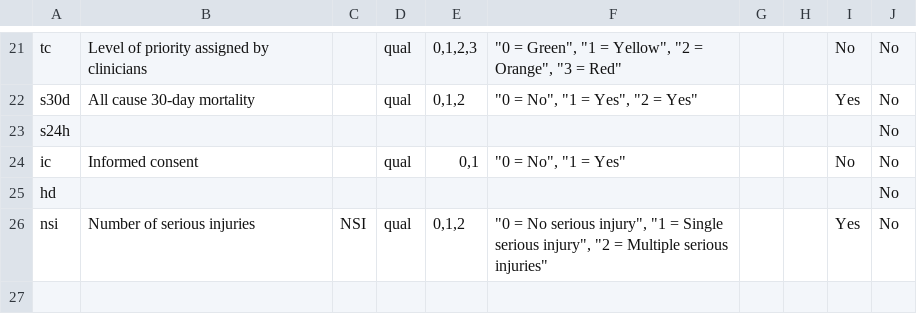
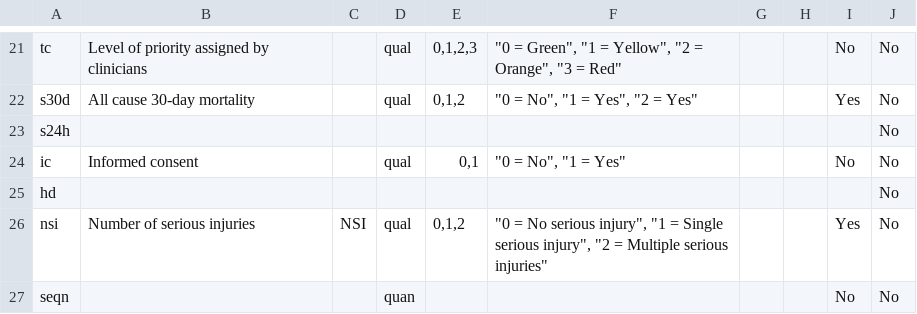
Before and after one commit to warnbergg/prediction_models_vs_clinicians, a CSV file: extdata/data_dictionary.csv, drawn as a sheet; only a part is shown, gaps mark what is left out.

Commit message:
Added seqn

```diff
--- a/extdata/data_dictionary.csv
+++ b/extdata/data_dictionary.csv
@@ -26 +26,2 @@ hd,,,,,,,,,No
 nsi,Number of serious injuries,NSI,qual,"0,1,2","""0 = No serious injury"", ""1 = Single serious injury"", ""2 = Multiple serious injuries""",,,Yes,No
+seqn,,,quan,,,,,No,No
```
Also changed, not shown: 1 other file.
